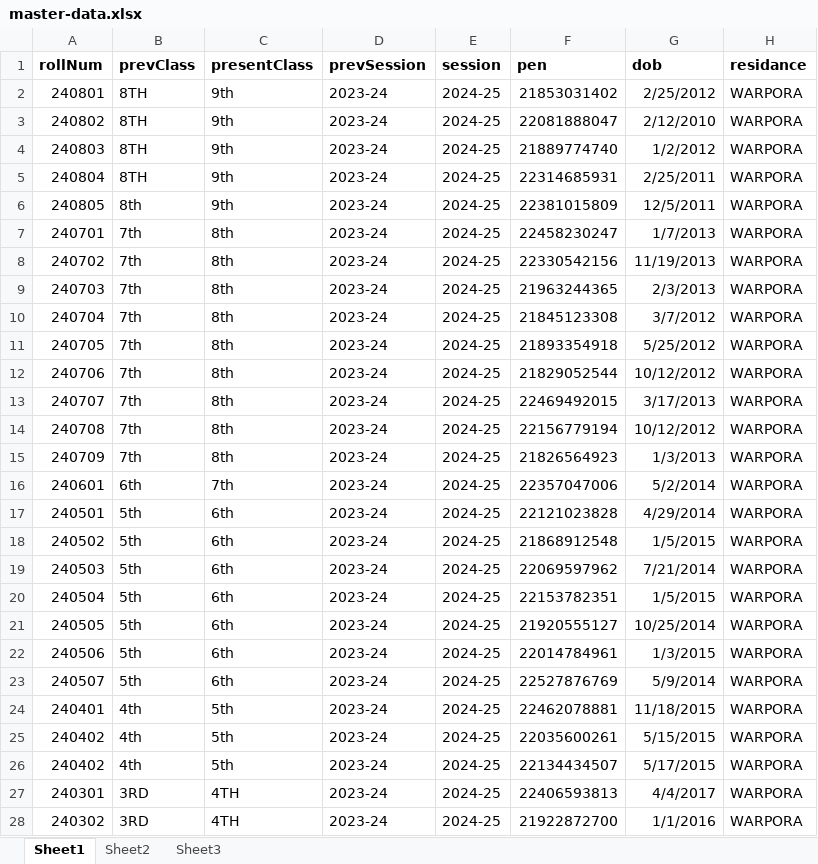
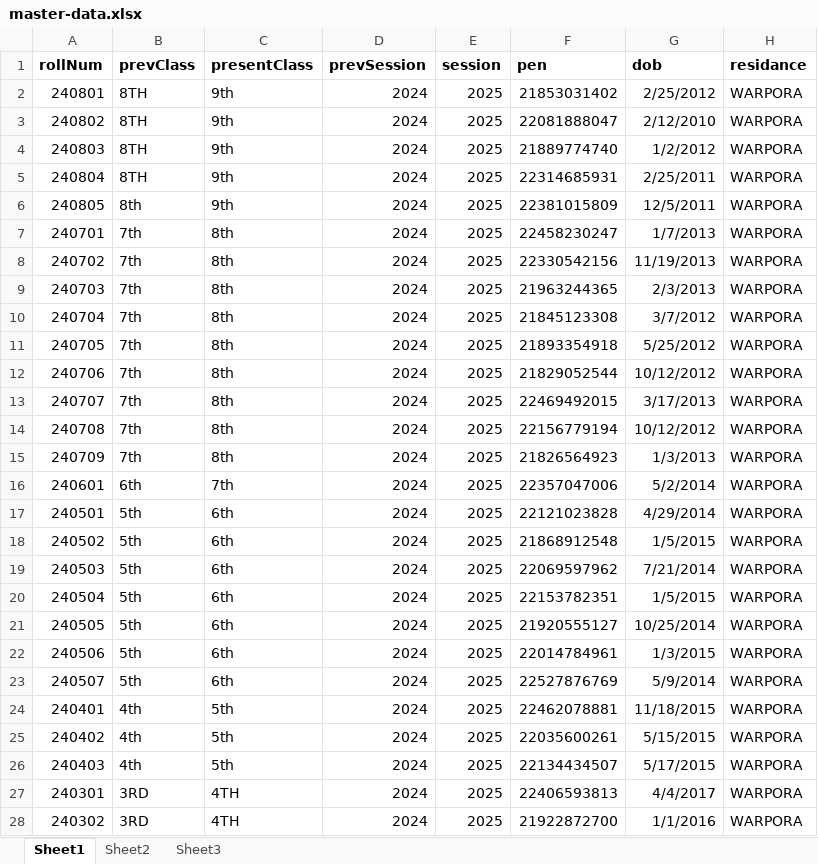
Before and after one commit to qashifpeer/upswarpora, an Excel workbook: public/master-data.xlsx, sheet Sheet1, drawn as a sheet; only a part is shown; values as stored, in another font and other column widths than the file's, no borders; the diff covers the shown part only; the diff names each change by its address in the sheet, - before the commit and + after, or states it on an @@ line.

Commit message:
Fixed session data

```diff
--- a/public/master-data.xlsx (sheet Sheet1)
+++ b/public/master-data.xlsx (sheet Sheet1)
-D2:D28 (prevSession): 2023-24
+D2:D28 (prevSession): 2024
-E2:E28 (session): 2024-25
+E2:E28 (session): 2025
-A26 (rollNum): 240402
+A26 (rollNum): 240403
```
Also changed, not shown: 1 added row and 12 edited cells elsewhere in this sheet.
